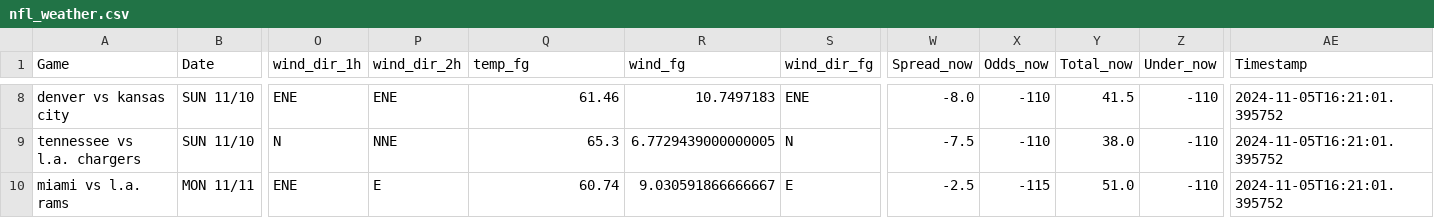
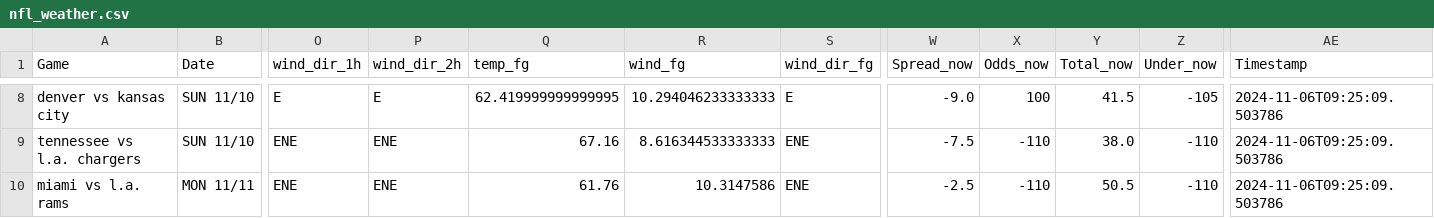
Before and after one commit to mslade50/football_weather, a CSV file: nfl_weather.csv, drawn as a sheet; only a part is shown, gaps mark what is left out; the diff covers the shown part only; the diff names each change by its address in the sheet, - before the commit and + after, or states it on an @@ line.

Commit message:
Update nfl_weather.csv with Timestamp 2024-11-06T09:25:09.503786

```diff
--- a/nfl_weather.csv
+++ b/nfl_weather.csv
-O8 (wind_dir_1h): ENE
+O8 (wind_dir_1h): E
-P8 (wind_dir_2h): ENE
+P8 (wind_dir_2h): E
-Q8 (temp_fg): 61.46
+Q8 (temp_fg): 62.419999999999995
-R8 (wind_fg): 10.7497183
+R8 (wind_fg): 10.294046233333333
-S8 (wind_dir_fg): ENE
+S8 (wind_dir_fg): E
-W8 (Spread_now): -8.0
+W8 (Spread_now): -9.0
-X8 (Odds_now): -110
+X8 (Odds_now): 100
-Z8 (Under_now): -110
+Z8 (Under_now): -105
-AE8:AE10 (Timestamp): 2024-11-05T16:21:01.395752
+AE8:AE10 (Timestamp): 2024-11-06T09:25:09.503786
-O9 (wind_dir_1h): N
+O9 (wind_dir_1h): ENE
-P9 (wind_dir_2h): NNE
+P9 (wind_dir_2h): ENE
-Q9 (temp_fg): 65.3
+Q9 (temp_fg): 67.16
-R9 (wind_fg): 6.7729439000000005
+R9 (wind_fg): 8.616344533333333
-S9 (wind_dir_fg): N
+S9 (wind_dir_fg): ENE
-P10 (wind_dir_2h): E
+P10 (wind_dir_2h): ENE
-Q10 (temp_fg): 60.74
+Q10 (temp_fg): 61.76
-R10 (wind_fg): 9.030591866666667
+R10 (wind_fg): 10.3147586
-S10 (wind_dir_fg): E
+S10 (wind_dir_fg): ENE
-X10 (Odds_now): -115
+X10 (Odds_now): -110
-Y10 (Total_now): 51.0
+Y10 (Total_now): 50.5
```
Also changed, not shown: 1 added row, 1 removed row and 29 edited cells elsewhere in this file.
